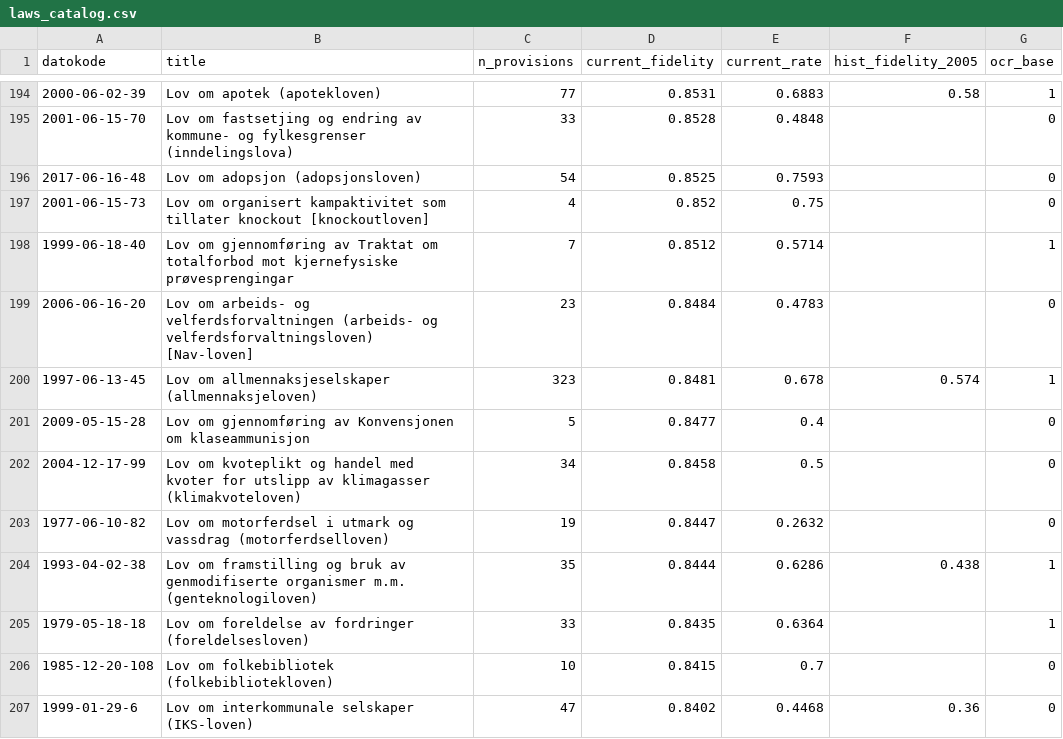
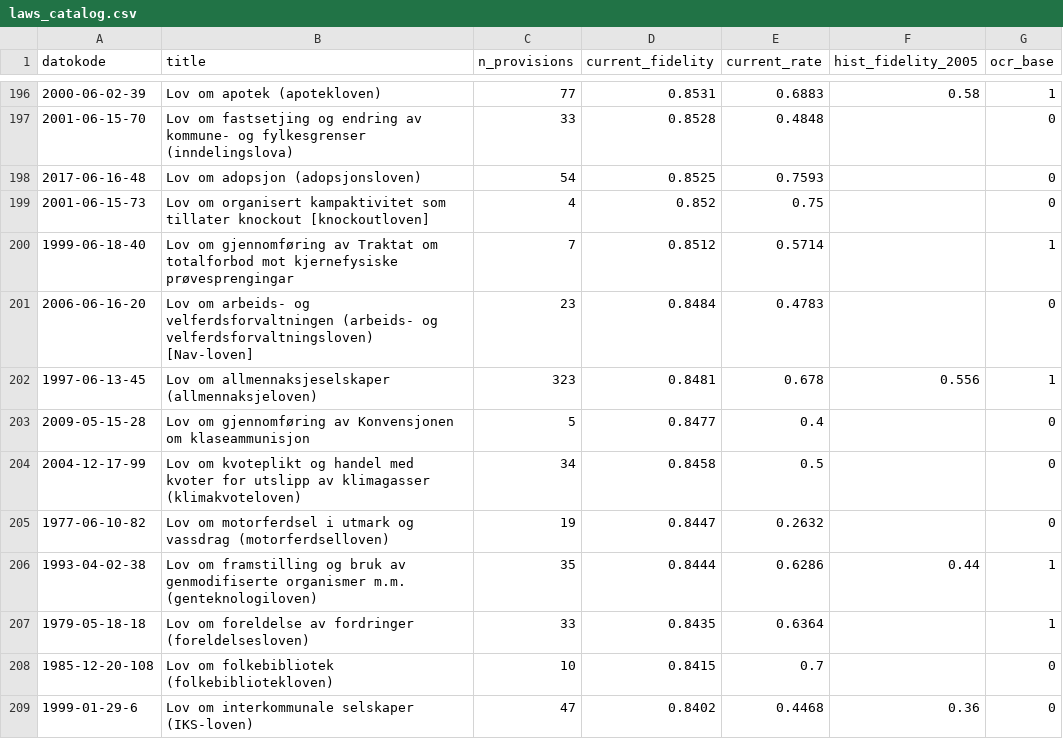
Before and after one commit to hsigstad/lovhistorie, a CSV file: docs/reference/laws_catalog.csv, drawn as a sheet; only a part is shown, gaps mark what is left out; the diff covers the shown part only.

```diff
--- a/docs/reference/laws_catalog.csv
+++ b/docs/reference/laws_catalog.csv
@@ -199,3 +201,3 @@ datokode,title,n_provisions,current_fidelity,current_rate,hist_fidelity_2005,ocr
 2006-06-16-20,Lov om arbeids- og velferdsforvaltningen (arbeids- og velferdsforvaltningsloven) [Nav-loven],23,0.8484,0.4783,,0
-1997-06-13-45,Lov om allmennaksjeselskaper (allmennaksjeloven),323,0.8481,0.678,0.574,1
+1997-06-13-45,Lov om allmennaksjeselskaper (allmennaksjeloven),323,0.8481,0.678,0.556,1
 2009-05-15-28,Lov om gjennomføring av Konvensjonen om klaseammunisjon,5,0.8477,0.4,,0
@@ -203,3 +205,3 @@ datokode,title,n_provisions,current_fidelity,current_rate,hist_fidelity_2005,ocr
 1977-06-10-82,Lov om motorferdsel i utmark og vassdrag (motorferdselloven),19,0.8447,0.2632,,0
-1993-04-02-38,Lov om framstilling og bruk av genmodifiserte organismer m.m. (genteknologiloven),35,0.8444,0.6286,0.438,1
+1993-04-02-38,Lov om framstilling og bruk av genmodifiserte organismer m.m. (genteknologiloven),35,0.8444,0.6286,0.44,1
 1979-05-18-18,Lov om foreldelse av fordringer (foreldelsesloven),33,0.8435,0.6364,,1
```
Also changed, not shown: 9 added rows and 16 edited cells elsewhere in this file.
